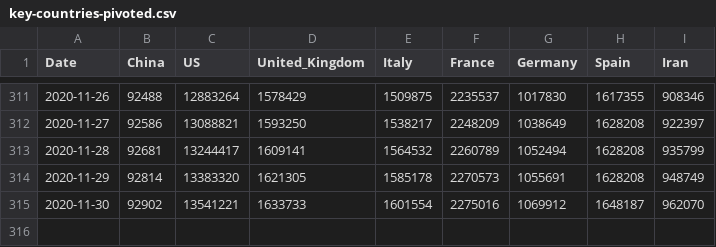
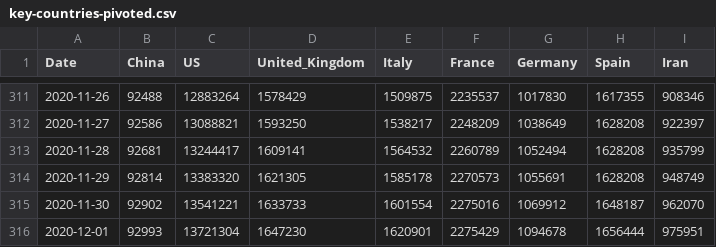
Before and after one commit to nikitasg/covid19-data, a CSV file: data/key-countries-pivoted.csv, drawn as a sheet; only a part is shown, gaps mark what is left out; the diff names each change by its address in the sheet, - before the commit and + after, or states it on an @@ line.

```diff
--- a/data/key-countries-pivoted.csv
+++ b/data/key-countries-pivoted.csv
+row 316: 2020-12-01 | 92993 | 13721304 | 1647230 | 1620901 | 2275429 | 1094678 | 1656444 | 975951
```
Also changed, not shown: 2 other files.
